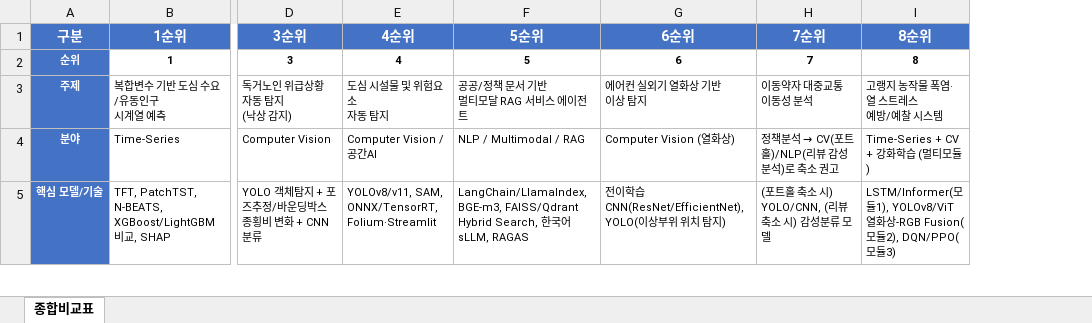
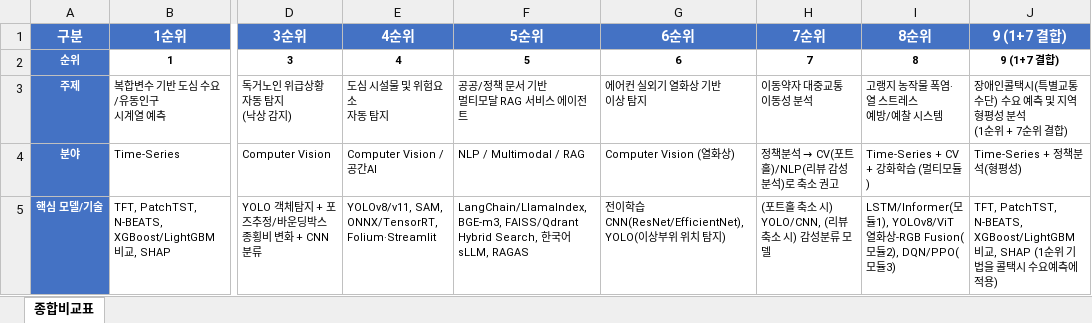
Before and after one commit to bll3479-spec/deep_learning_team_project_data_pre, an Excel workbook: 딥러닝_프로젝트_종합비교표.xlsx, sheet 종합비교표, drawn as a sheet; only a part is shown, gaps mark what is left out; values as stored, in another font and other column widths than the file's, no borders; ↵ is a line break in a cell; the diff names each change by its address in the sheet, - before the commit and + after, or states it on an @@ line.

Commit message:
Update 딥러닝_프로젝트_종합비교표.xlsx

```diff
--- a/딥러닝_프로젝트_종합비교표.xlsx (sheet 종합비교표)
+++ b/딥러닝_프로젝트_종합비교표.xlsx (sheet 종합비교표)
+column J (9 (1+7 결합)), rows 2-5: 9 (1+7 결합) | 장애인콜택시(특별교통수단) 수요 예측 및 지역 형평성 분석 ↵ (1순위 + 7순위 결합) | Time-Series + 정책분석(형평성) | TFT, PatchTST, N-BEATS, XGBoost/LightGBM 비교, SHAP (1순위 기법을 콜택시 수요예측에 적용)
```
